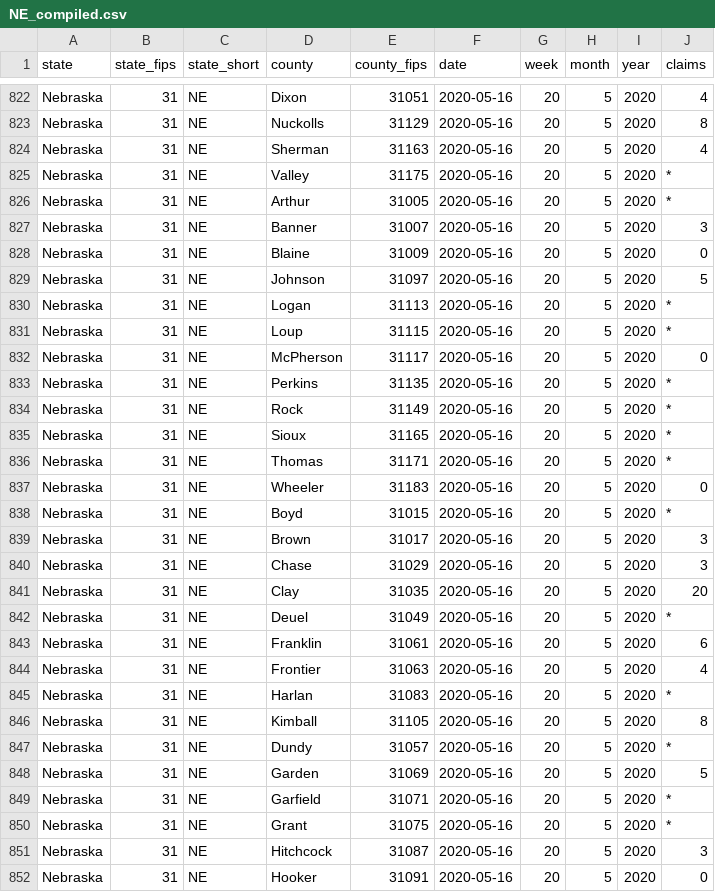
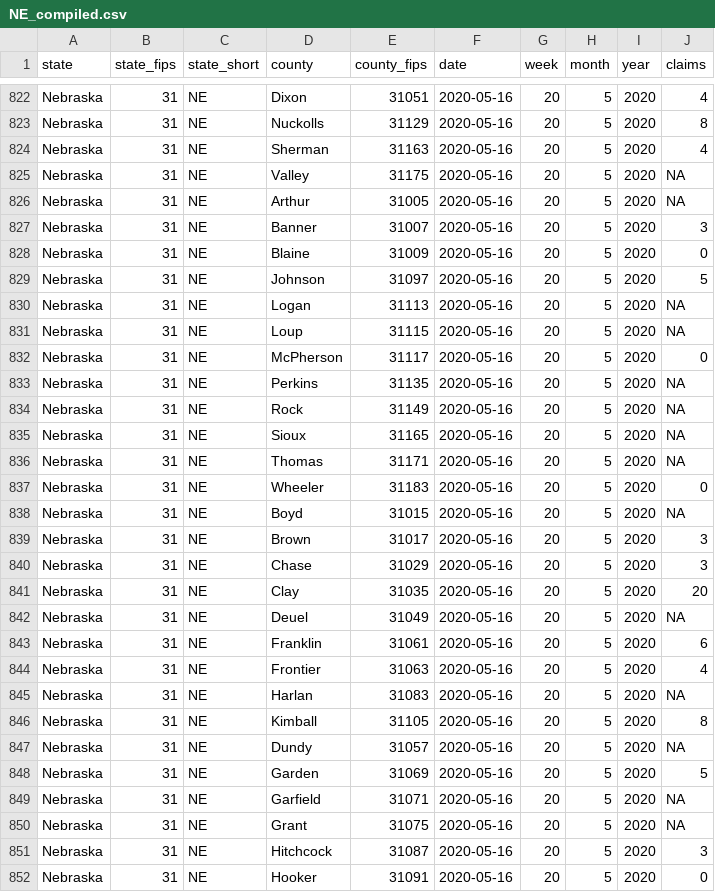
Before and after one commit to andyzwang/coronavirus-unemployment, a CSV file: initial_claims/NE/NE_compiled.csv, drawn as a sheet; only a part is shown, gaps mark what is left out; the diff covers the shown part only.

```diff
--- a/initial_claims/NE/NE_compiled.csv
+++ b/initial_claims/NE/NE_compiled.csv
@@ -825,2 +825,2 @@
-"Nebraska",31,"NE","Valley",31175,2020-05-16,20,5,2020,"*"
-"Nebraska",31,"NE","Arthur",31005,2020-05-16,20,5,2020,"*"
+"Nebraska",31,"NE","Valley",31175,2020-05-16,20,5,2020,NA
+"Nebraska",31,"NE","Arthur",31005,2020-05-16,20,5,2020,NA
@@ -830,2 +830,2 @@
-"Nebraska",31,"NE","Logan",31113,2020-05-16,20,5,2020,"*"
-"Nebraska",31,"NE","Loup",31115,2020-05-16,20,5,2020,"*"
+"Nebraska",31,"NE","Logan",31113,2020-05-16,20,5,2020,NA
+"Nebraska",31,"NE","Loup",31115,2020-05-16,20,5,2020,NA
@@ -833,4 +833,4 @@
-"Nebraska",31,"NE","Perkins",31135,2020-05-16,20,5,2020,"*"
-"Nebraska",31,"NE","Rock",31149,2020-05-16,20,5,2020,"*"
-"Nebraska",31,"NE","Sioux",31165,2020-05-16,20,5,2020,"*"
-"Nebraska",31,"NE","Thomas",31171,2020-05-16,20,5,2020,"*"
+"Nebraska",31,"NE","Perkins",31135,2020-05-16,20,5,2020,NA
+"Nebraska",31,"NE","Rock",31149,2020-05-16,20,5,2020,NA
+"Nebraska",31,"NE","Sioux",31165,2020-05-16,20,5,2020,NA
+"Nebraska",31,"NE","Thomas",31171,2020-05-16,20,5,2020,NA
@@ -838 +838 @@
-"Nebraska",31,"NE","Boyd",31015,2020-05-16,20,5,2020,"*"
+"Nebraska",31,"NE","Boyd",31015,2020-05-16,20,5,2020,NA
@@ -842 +842 @@
-"Nebraska",31,"NE","Deuel",31049,2020-05-16,20,5,2020,"*"
+"Nebraska",31,"NE","Deuel",31049,2020-05-16,20,5,2020,NA
@@ -845 +845 @@
-"Nebraska",31,"NE","Harlan",31083,2020-05-16,20,5,2020,"*"
+"Nebraska",31,"NE","Harlan",31083,2020-05-16,20,5,2020,NA
@@ -847 +847 @@
-"Nebraska",31,"NE","Dundy",31057,2020-05-16,20,5,2020,"*"
+"Nebraska",31,"NE","Dundy",31057,2020-05-16,20,5,2020,NA
@@ -849,2 +849,2 @@
-"Nebraska",31,"NE","Garfield",31071,2020-05-16,20,5,2020,"*"
-"Nebraska",31,"NE","Grant",31075,2020-05-16,20,5,2020,"*"
+"Nebraska",31,"NE","Garfield",31071,2020-05-16,20,5,2020,NA
+"Nebraska",31,"NE","Grant",31075,2020-05-16,20,5,2020,NA
```
Also changed, not shown: 128 edited cells elsewhere in this file, 1 other file.
